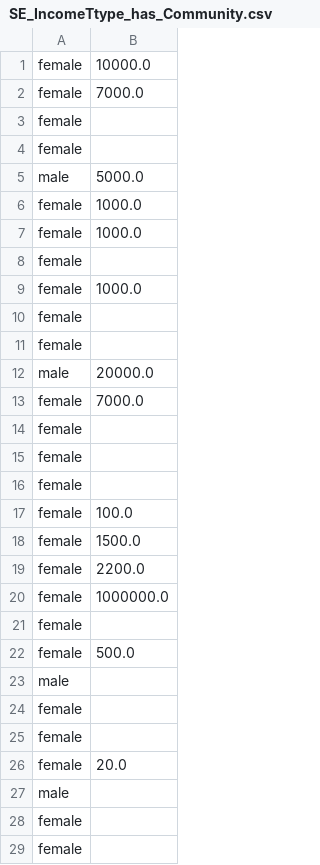
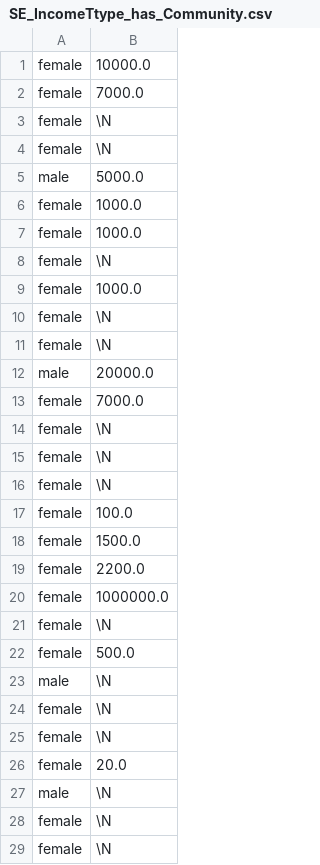
Before and after one commit to guillermosanchezg/NAUTIA, a CSV file: DesarrolloPy/DataSetFinales/SE_IncomeTtype_has_Community.csv, drawn as a sheet.

```diff
--- a/DesarrolloPy/DataSetFinales/SE_IncomeTtype_has_Community.csv
+++ b/DesarrolloPy/DataSetFinales/SE_IncomeTtype_has_Community.csv
@@ -2,4 +2,4 @@ female,10000.0
 female,7000.0
-female,
-female,
+female,\N
+female,\N
 male,5000.0
@@ -7,11 +7,11 @@ female,1000.0
 female,1000.0
-female,
+female,\N
 female,1000.0
-female,
-female,
+female,\N
+female,\N
 male,20000.0
 female,7000.0
-female,
-female,
-female,
+female,\N
+female,\N
+female,\N
 female,100.0
@@ -20,10 +20,10 @@ female,2200.0
 female,1000000.0
-female,
+female,\N
 female,500.0
-male,
-female,
-female,
+male,\N
+female,\N
+female,\N
 female,20.0
-male,
-female,
-female,
+male,\N
+female,\N
+female,\N
```
Also changed, not shown: DesarrolloPy/DataSetFinales/FS_CorralUbication.csv, DesarrolloPy/DataSetFinales/SE_ExpenseType_has_Community.csv, 32 other files.
